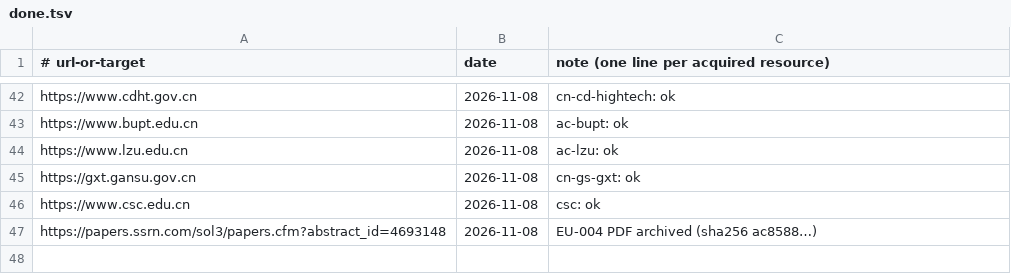
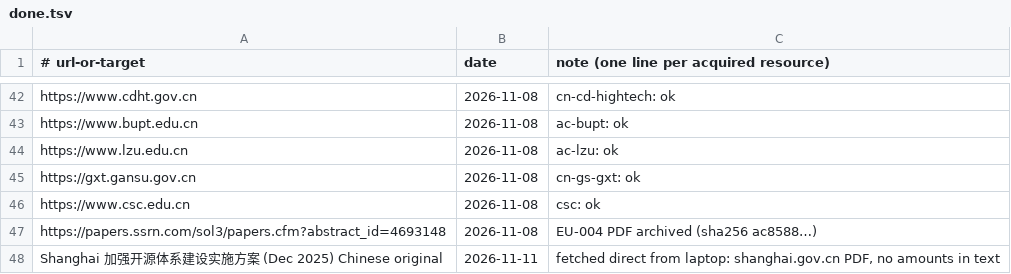
Before and after one commit to fpietrosanti/eu-china-commons, a TSV file: data/queues/done.tsv, drawn as a sheet; only a part is shown, gaps mark what is left out.

```diff
--- a/data/queues/done.tsv
+++ b/data/queues/done.tsv
@@ -47 +47,2 @@ https://www.csc.edu.cn	2026-11-08	csc: ok
 https://papers.ssrn.com/sol3/papers.cfm?abstract_id=4693148	2026-11-08	EU-004 PDF archived (sha256 ac8588…)
+Shanghai 加强开源体系建设实施方案 (Dec 2025) Chinese original	2026-11-11	fetched direct from laptop: shanghai.gov.cn PDF, no amounts in text
```
Also changed, not shown: sources/archive/index.tsv, 4 other files.
